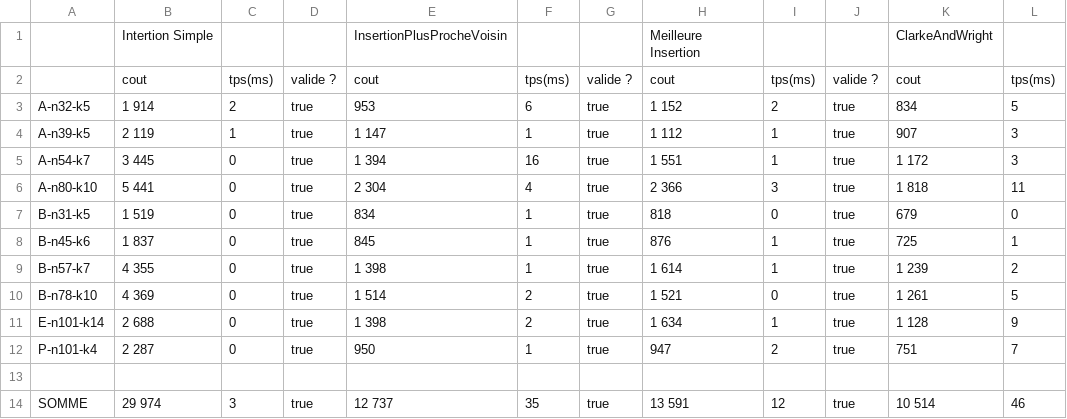
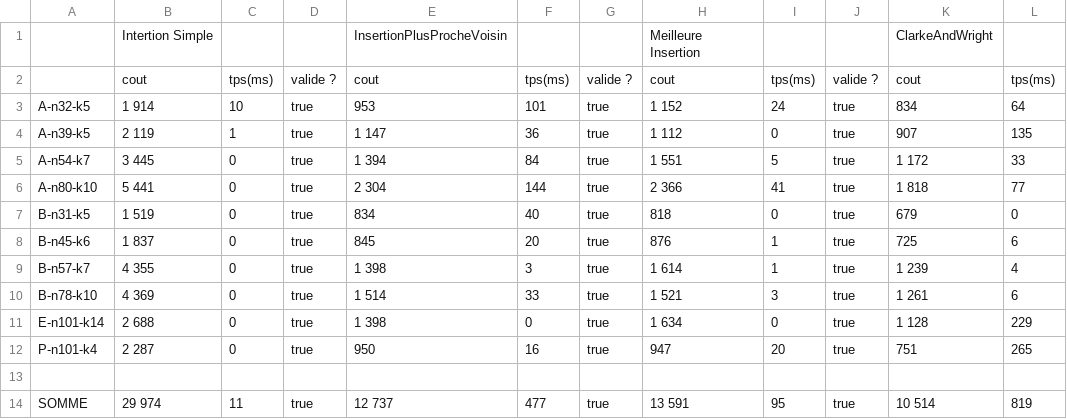
Before and after one commit to ybendris/POO4-CVRP, a CSV file: results.csv, drawn as a sheet; only a part is shown; the diff names each change by its address in the sheet, - before the commit and + after, or states it on an @@ line.

```diff
--- a/results.csv
+++ b/results.csv
-C3: 2
+C3: 10
-F3: 6
+F3: 101
-I3: 2
+I3: 24
-L3: 5
+L3: 64
-F4: 1
+F4: 36
-I4: 1
+I4: 0
-L4: 3
+L4: 135
-F5: 16
+F5: 84
-I5: 1
+I5: 5
-L5: 3
+L5: 33
-F6: 4
+F6: 144
-I6: 3
+I6: 41
-L6: 11
+L6: 77
-F7: 1
+F7: 40
-F8: 1
+F8: 20
-L8: 1
+L8: 6
-F9: 1
+F9: 3
-L9: 2
+L9: 4
-F10: 2
+F10: 33
-I10: 0
+I10: 3
-L10: 5
+L10: 6
-F11: 2
+F11: 0
-I11: 1
+I11: 0
-L11: 9
+L11: 229
-F12: 1
+F12: 16
-I12: 2
+I12: 20
-L12: 7
+L12: 265
-C14: 3
+C14: 11
-F14: 35
+F14: 477
-I14: 12
+I14: 95
-L14: 46
+L14: 819
```
Also changed, not shown: 18 other files.
